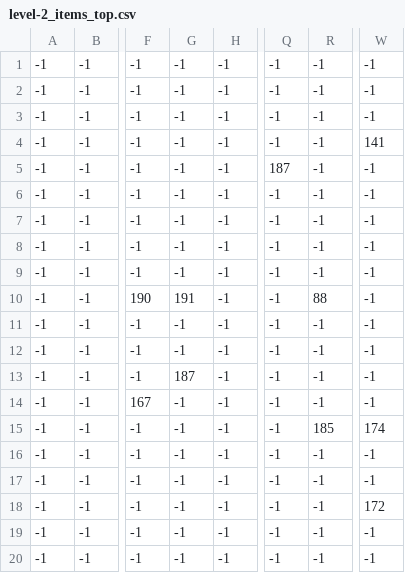
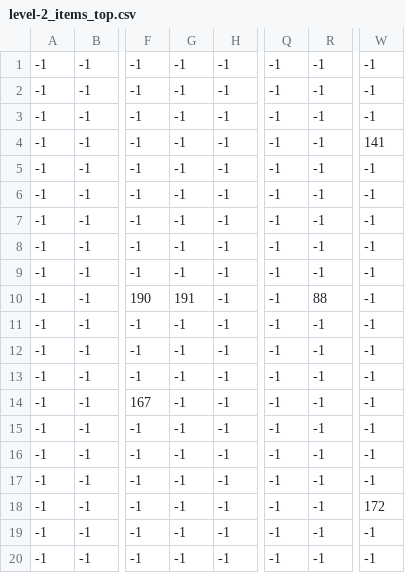
Before and after one commit to lucky295nest/UPR_Project, a CSV file: assets/level2/level-2_items_top.csv, drawn as a sheet; only a part is shown, gaps mark what is left out; the diff names each change by its address in the sheet, - before the commit and + after, or states it on an @@ line.

```diff
--- a/assets/level2/level-2_items_top.csv
+++ b/assets/level2/level-2_items_top.csv
-Q5: 187
+Q5: -1
-G13: 187
+G13: -1
-R15: 185
+R15: -1
-W15: 174
+W15: -1
```
Also changed, not shown: assets/level2/level-2_items_bottom.csv, 13 other files.
